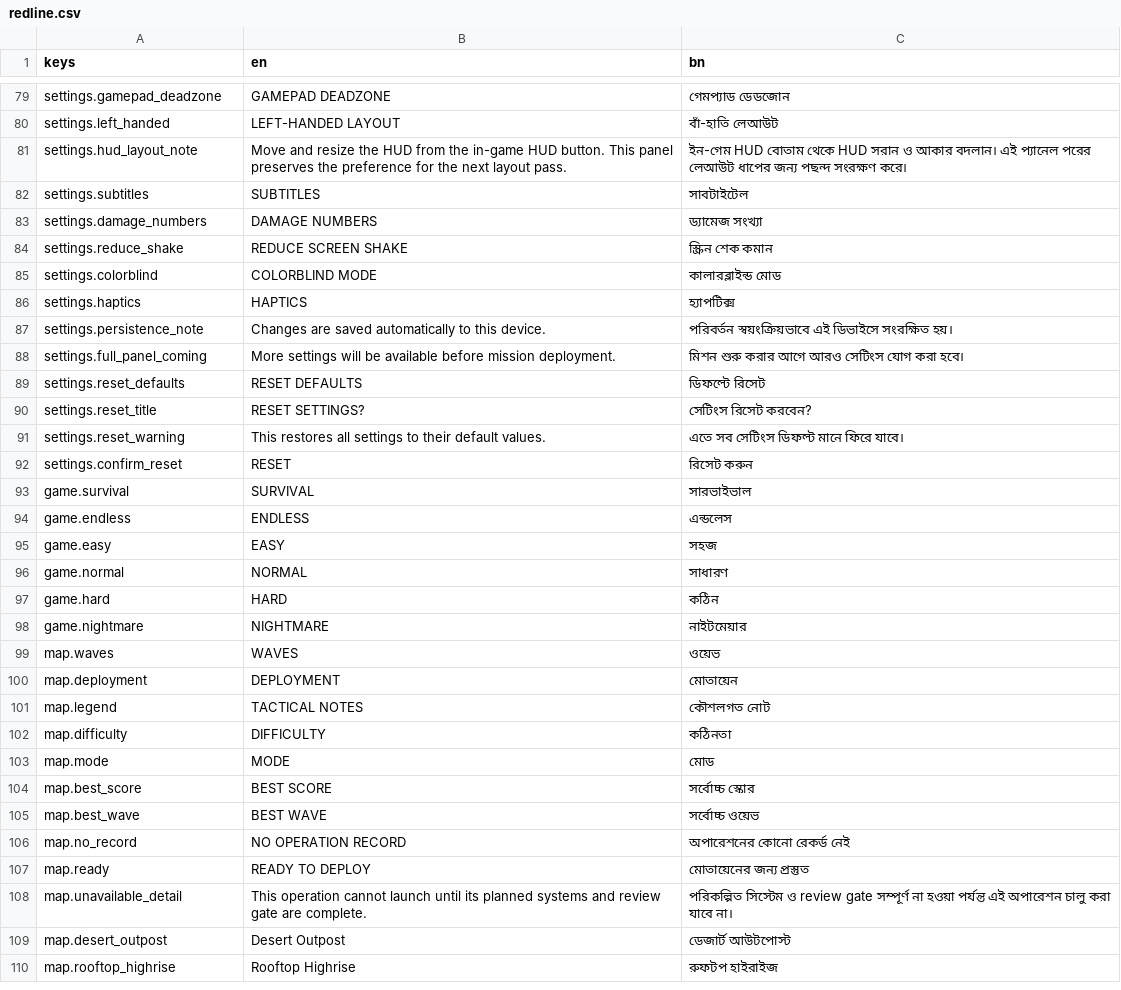
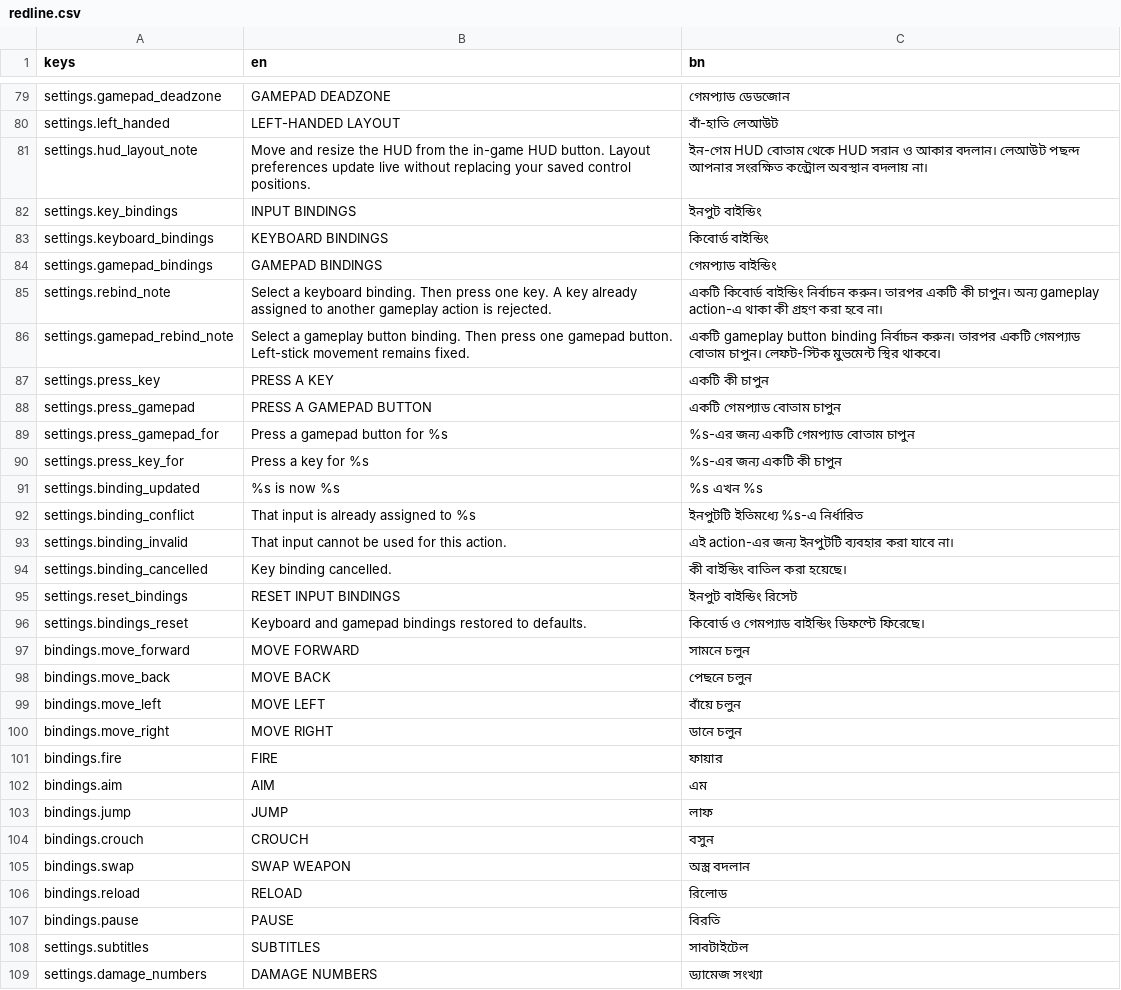
Before and after one commit to black-glass-dev/2D-Game, a CSV file: data/localization/redline.csv, drawn as a sheet; only a part is shown, gaps mark what is left out; the shorter side is filled out with more unchanged rows.

Commit message:
feat: add conflict-aware input rebinding
Co-authored-by: arena-agent <297053741+arena-agent@users.noreply.github.com>

```diff
--- a/data/localization/redline.csv
+++ b/data/localization/redline.csv
@@ -80,3 +80,29 @@ settings.gamepad_deadzone,GAMEPAD DEADZONE,গেমপ্যাড ডেডজ
 settings.left_handed,LEFT-HANDED LAYOUT,বাঁ-হাতি লেআউট
-settings.hud_layout_note,Move and resize the HUD from the in-game HUD button. This panel preserves the preference for the next layout pass.,ইন-গেম HUD বোতাম থেকে HUD সরান ও আকার বদলান। এই প্যানেল পরের লেআউট ধাপের জন্য পছন্দ সংরক্ষণ করে।
+settings.hud_layout_note,Move and resize the HUD from the in-game HUD button. Layout preferences update live without replacing your saved control positions.,ইন-গেম HUD বোতাম থেকে HUD সরান ও আকার বদলান। লেআউট পছন্দ আপনার সংরক্ষিত কন্ট্রোল অবস্থান বদলায় না।
+settings.key_bindings,INPUT BINDINGS,ইনপুট বাইন্ডিং
+settings.keyboard_bindings,KEYBOARD BINDINGS,কিবোর্ড বাইন্ডিং
+settings.gamepad_bindings,GAMEPAD BINDINGS,গেমপ্যাড বাইন্ডিং
+settings.rebind_note,Select a keyboard binding. Then press one key. A key already assigned to another gameplay action is rejected.,একটি কিবোর্ড বাইন্ডিং নির্বাচন করুন। তারপর একটি কী চাপুন। অন্য gameplay action-এ থাকা কী গ্রহণ করা হবে না।
+settings.gamepad_rebind_note,Select a gameplay button binding. Then press one gamepad button. Left-stick movement remains fixed.,একটি gameplay button binding নির্বাচন করুন। তারপর একটি গেমপ্যাড বোতাম চাপুন। লেফট-স্টিক মুভমেন্ট স্থির থাকবে।
+settings.press_key,PRESS A KEY,একটি কী চাপুন
+settings.press_gamepad,PRESS A GAMEPAD BUTTON,একটি গেমপ্যাড বোতাম চাপুন
+settings.press_gamepad_for,Press a gamepad button for %s,%s-এর জন্য একটি গেমপ্যাড বোতাম চাপুন
+settings.press_key_for,Press a key for %s,%s-এর জন্য একটি কী চাপুন
+settings.binding_updated,%s is now %s,%s এখন %s
+settings.binding_conflict,That input is already assigned to %s,ইনপুটটি ইতিমধ্যে %s-এ নির্ধারিত
+settings.binding_invalid,That input cannot be used for this action.,এই action-এর জন্য ইনপুটটি ব্যবহার করা যাবে না।
+settings.binding_cancelled,Key binding cancelled.,কী বাইন্ডিং বাতিল করা হয়েছে।
+settings.reset_bindings,RESET INPUT BINDINGS,ইনপুট বাইন্ডিং রিসেট
+settings.bindings_reset,Keyboard and gamepad bindings restored to defaults.,কিবোর্ড ও গেমপ্যাড বাইন্ডিং ডিফল্টে ফিরেছে।
+bindings.move_forward,MOVE FORWARD,সামনে চলুন
+bindings.move_back,MOVE BACK,পেছনে চলুন
+bindings.move_left,MOVE LEFT,বাঁয়ে চলুন
+bindings.move_right,MOVE RIGHT,ডানে চলুন
+bindings.fire,FIRE,ফায়ার
+bindings.aim,AIM,এম
+bindings.jump,JUMP,লাফ
+bindings.crouch,CROUCH,বসুন
+bindings.swap,SWAP WEAPON,অস্ত্র বদলান
+bindings.reload,RELOAD,রিলোড
+bindings.pause,PAUSE,বিরতি
 settings.subtitles,SUBTITLES,সাবটাইটেল
```
Also changed, not shown: 6 other files.
